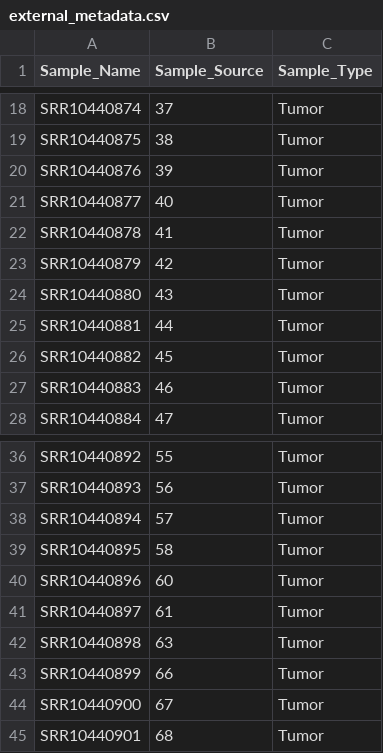
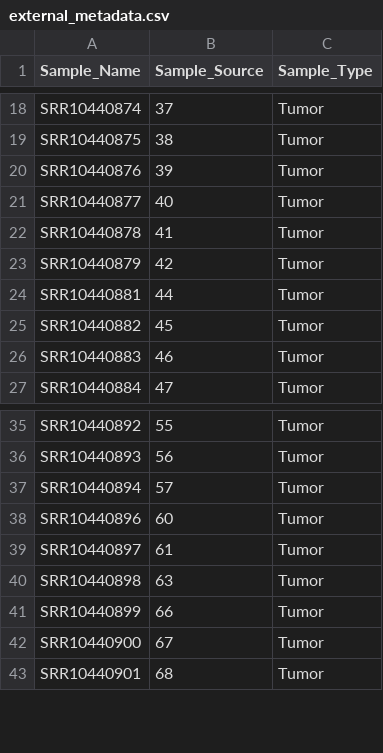
Before and after one commit to nikkivill/Internal-validation-methods, a CSV file: transcriptomic_gene_expression/GSE140343_preprocessing/external_metadata.csv, drawn as a sheet; only a part is shown, gaps mark what is left out; the diff names each change by its address in the sheet, - before the commit and + after, or states it on an @@ line.

Commit message:
Update external_metadata.csv

```diff
--- a/transcriptomic_gene_expression/GSE140343_preprocessing/external_metadata.csv
+++ b/transcriptomic_gene_expression/GSE140343_preprocessing/external_metadata.csv
-row 24: SRR10440880 | 43 | Tumor
-row 39: SRR10440895 | 58 | Tumor
```
